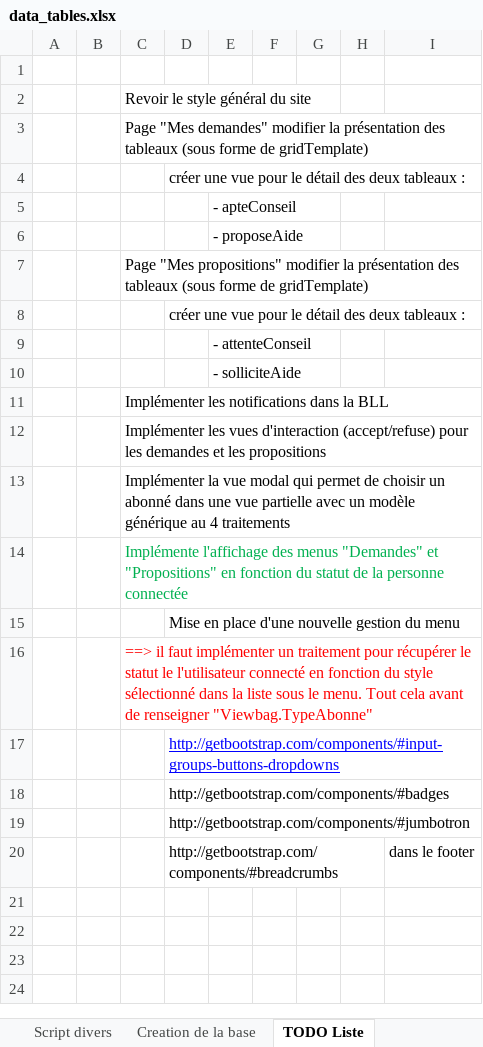
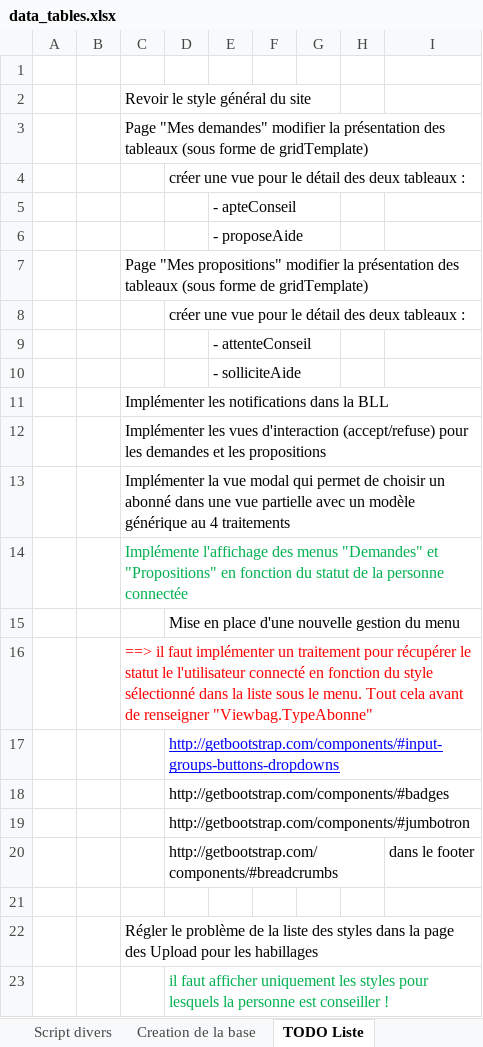
Before and after one commit to eti3007/ConseilApp, an Excel workbook: data_tables.xlsx, sheet TODO Liste, drawn as a sheet; values as stored, in another font and other column widths than the file's, no borders; the diff names each change by its address in the sheet, - before the commit and + after, or states it on an @@ line.

Commit message:
03/03/2015 : Gestion du changement de style
Liste des styles redessinée et déplacée dans les pages Demandes et
Propositions. Gestion du rafraîchissement des tableaux (PartialView)
lorsque l'on change de style.
Revu de code avec l'analyseur de code intégré à VS.

```diff
--- a/data_tables.xlsx (sheet TODO Liste)
+++ b/data_tables.xlsx (sheet TODO Liste)
+row 21: (empty)
+row 22:  |  | Régler le problème de la liste des styles dans la page des Upload pour les habillages
+row 23:  |  |  | il faut afficher uniquement les styles pour lesquels la personne est conseiller !
```
Also changed, not shown: 25 other files.
